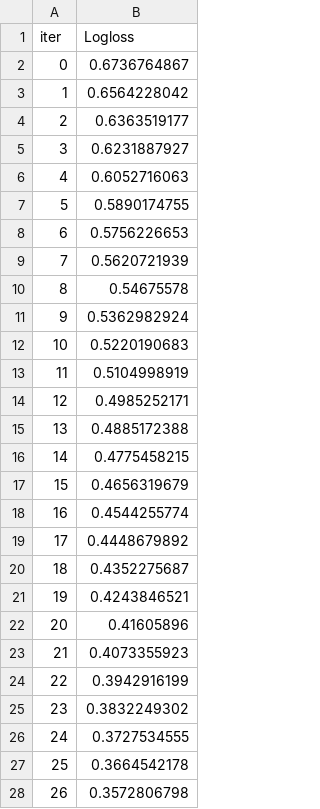
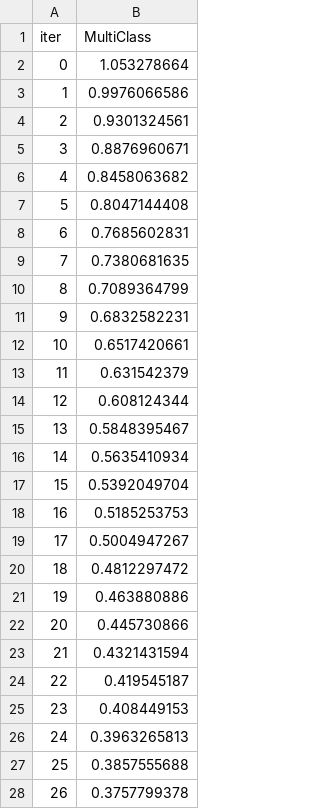
Before and after one commit to mohamed-hamdi/Mini-projet-IML, a TSV file: catboost_info/learn_error.tsv, drawn as a sheet; only a part is shown; the diff covers the shown part only.

```diff
--- a/catboost_info/learn_error.tsv
+++ b/catboost_info/learn_error.tsv
@@ -1,28 +1,28 @@
-iter	Logloss
-0	0.6736764867
-1	0.6564228042
-2	0.6363519177
-3	0.6231887927
-4	0.6052716063
-5	0.5890174755
-6	0.5756226653
-7	0.5620721939
-8	0.54675578
-9	0.5362982924
-10	0.5220190683
-11	0.5104998919
-12	0.4985252171
-13	0.4885172388
-14	0.4775458215
-15	0.4656319679
-16	0.4544255774
-17	0.4448679892
-18	0.4352275687
-19	0.4243846521
-20	0.41605896
-21	0.4073355923
-22	0.3942916199
-23	0.3832249302
-24	0.3727534555
-25	0.3664542178
-26	0.3572806798
+iter	MultiClass
+0	1.053278664
+1	0.9976066586
+2	0.9301324561
+3	0.8876960671
+4	0.8458063682
+5	0.8047144408
+6	0.7685602831
+7	0.7380681635
+8	0.7089364799
+9	0.6832582231
+10	0.6517420661
+11	0.631542379
+12	0.608124344
+13	0.5848395467
+14	0.5635410934
+15	0.5392049704
+16	0.5185253753
+17	0.5004947267
+18	0.4812297472
+19	0.463880886
+20	0.445730866
+21	0.4321431594
+22	0.419545187
+23	0.408449153
+24	0.3963265813
+25	0.3857555688
+26	0.3757799378
```
Also changed, not shown: 20 added rows and 3 edited cells elsewhere in this file, catboost_info/time_left.tsv, 4 other files.
